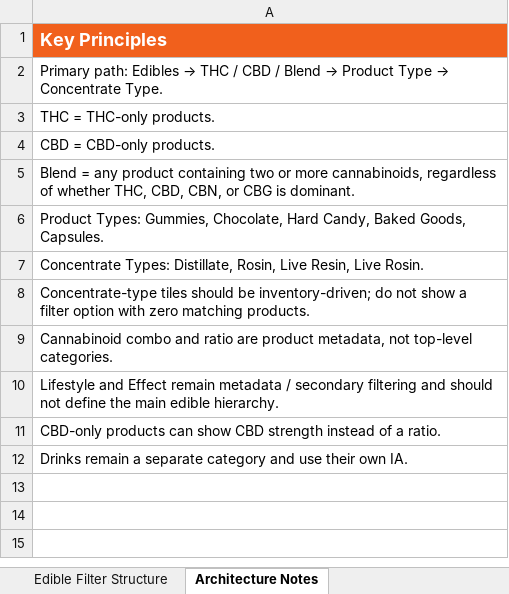
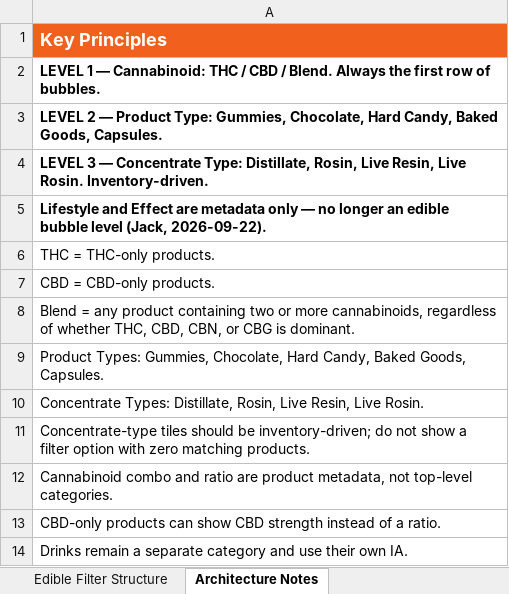
Before and after one commit to jamotz/testrepo, an Excel workbook: reference/origins/product info/Edible_Filter_Architecture_THC_CBD_Blend.xlsx, sheet Architecture Notes, drawn as a sheet; values as stored, in another font and other column widths than the file's, no borders; removed rows and columns are numbered as before the commit, all else as after; the diff names each change by its address in the sheet, - before the commit and + after, or states it on an @@ line.

```diff
--- a/reference/origins/product info/Edible_Filter_Architecture_THC_CBD_Blend.xlsx (sheet Architecture Notes)
+++ b/reference/origins/product info/Edible_Filter_Architecture_THC_CBD_Blend.xlsx (sheet Architecture Notes)
@@ A2: Primary path: Edibles → THC / CBD / Blend → Product Type → Concentrate Type. → LEVEL 1 — Cannabinoid: THC / CBD / Blend. Always the first row of bubbles. @@
-A2 bold: off
+A2 bold: on
+row 3: LEVEL 2 — Product Type: Gummies, Chocolate, Hard Candy, Baked Goods, Capsules.
+row 4: LEVEL 3 — Concentrate Type: Distillate, Rosin, Live Resin, Live Rosin. Inventory-driven.
+row 5: Lifestyle and Effect are metadata only — no longer an edible bubble level (Jack, 2026-09-22).
-row 10: Lifestyle and Effect remain metadata / secondary filtering and should not define the main edible hierarchy.
```
Also changed, not shown: sheet Edible Filter Structure, reference/origins/product info/WA_Drinks_Regulatory_Audited.xlsx, reference/origins/product info/WA_Topicals_Regulatory_Audited_Patch_Weights_Simplified.xlsx.
